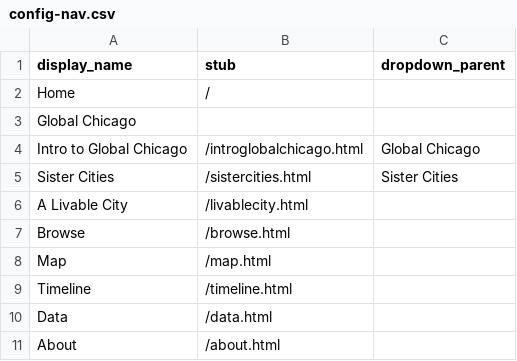
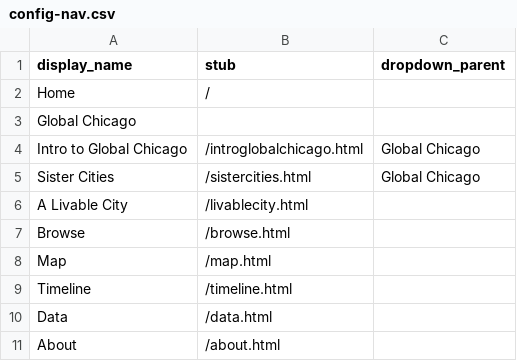
Before and after one commit to icorules/cb-demoo, a CSV file: _data/config-nav.csv, drawn as a sheet.

Commit message:
Update dropdown parent for Sister Cities

```diff
--- a/_data/config-nav.csv
+++ b/_data/config-nav.csv
@@ -4,3 +4,3 @@ Global Chicago,,
 Intro to Global Chicago,/introglobalchicago.html,Global Chicago,,
-Sister Cities,/sistercities.html,Sister Cities
+Sister Cities,/sistercities.html,Global Chicago
 A Livable City,/livablecity.html
```
